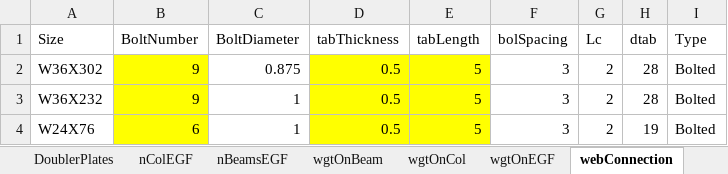
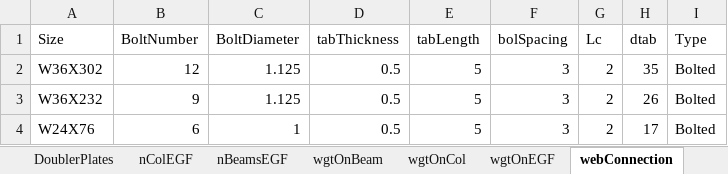
Before and after one commit to galvisf/ModelerWSMF, an Excel workbook: INPUTS/inputs_frame1C_grid16.xlsx, sheet webConnection, drawn as a sheet; values as stored, in another font and other column widths than the file's, no borders; the diff names each change by its address in the sheet, - before the commit and + after, or states it on an @@ line.

```diff
--- a/INPUTS/inputs_frame1C_grid16.xlsx (sheet webConnection)
+++ b/INPUTS/inputs_frame1C_grid16.xlsx (sheet webConnection)
-B2 (BoltNumber): 9
+B2 (BoltNumber): 12
-B2:B4 fill: #FFFF00
+B2:B4 fill: none
-C2 (BoltDiameter): 0.875
+C2 (BoltDiameter): 1.125
-D2:E4 fill: #FFFF00
+D2:E4 fill: none
-H2 (dtab): 28
+H2 (dtab): 35
-C3 (BoltDiameter): 1
+C3 (BoltDiameter): 1.125
-H3 (dtab): 28
+H3 (dtab): 26
-H4 (dtab): 19
+H4 (dtab): 17
```
Also changed, not shown: sheet DoublerPlates, sheet wgtOnEGF, sheet wgtOnCol, 5 other files.
